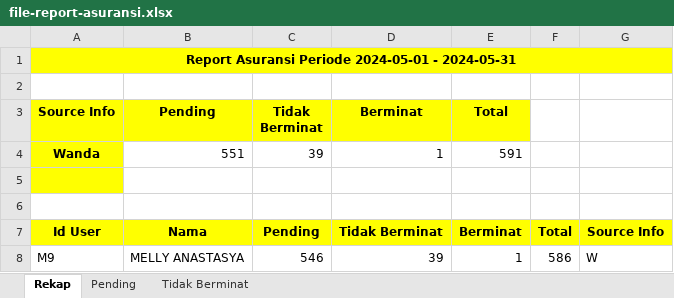
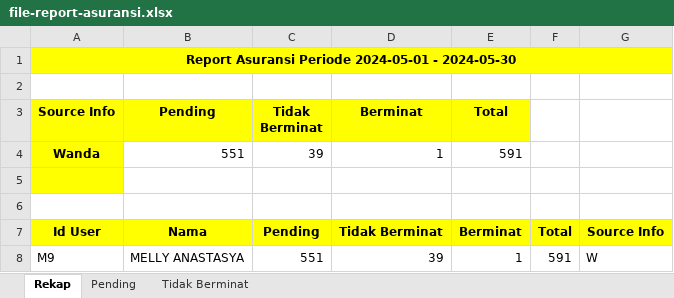
Before and after one commit to Rahmat-Afriyadi/wkm-api, an Excel workbook: file-report-asuransi.xlsx, sheet Rekap, drawn as a sheet; values as stored, in another font and other column widths than the file's, no borders; the diff names each change by its address in the sheet, - before the commit and + after, or states it on an @@ line.

```diff
--- a/file-report-asuransi.xlsx (sheet Rekap)
+++ b/file-report-asuransi.xlsx (sheet Rekap)
-A1 (Source Info): …2024-05-01 - 2024-05-31
+A1 (Source Info): …2024-05-01 - 2024-05-30
-C8 (Tidak Berminat): 546
+C8 (Tidak Berminat): 551
-F8: 586
+F8: 591
```
Also changed, not shown: sheet Pending, sheet Tidak Berminat, 6 other files.
